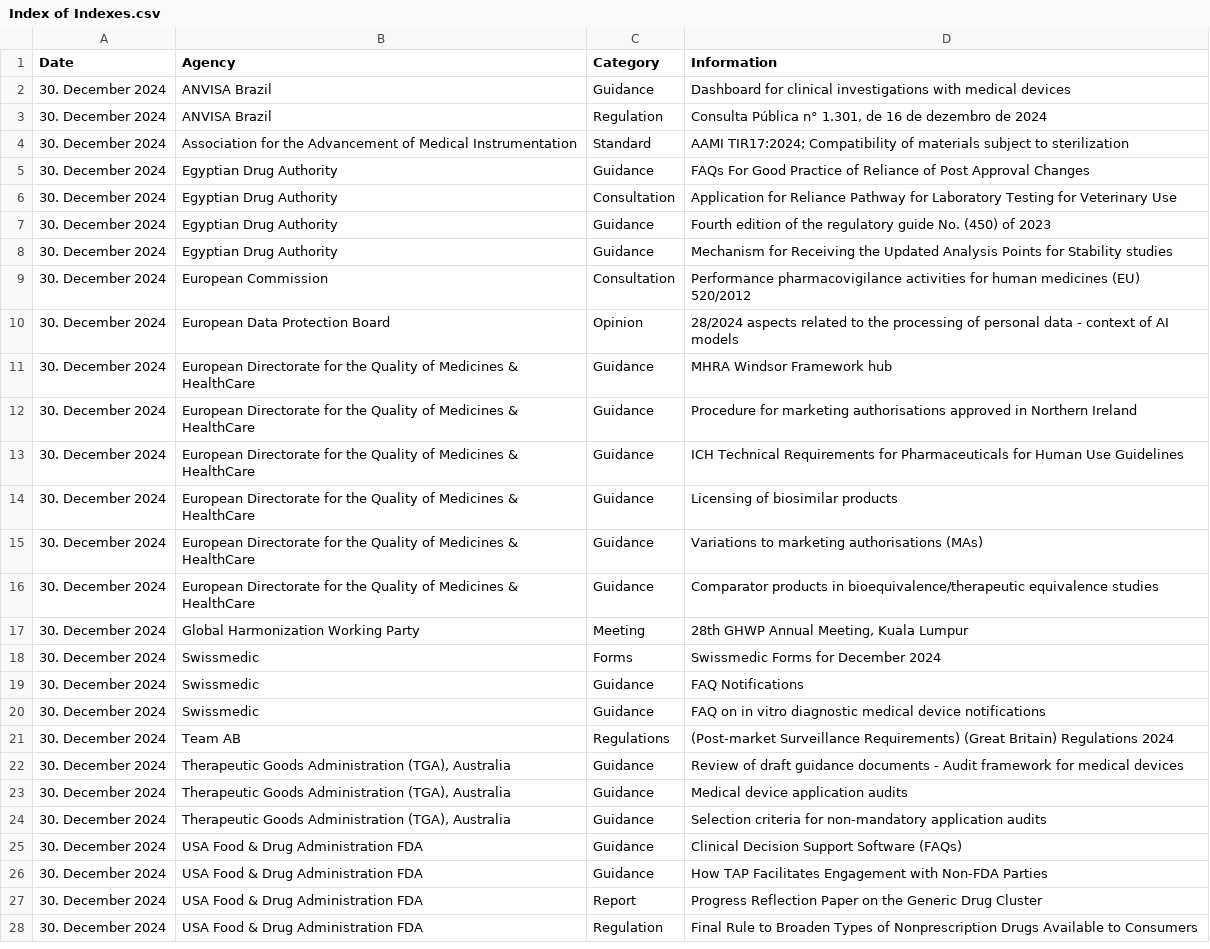
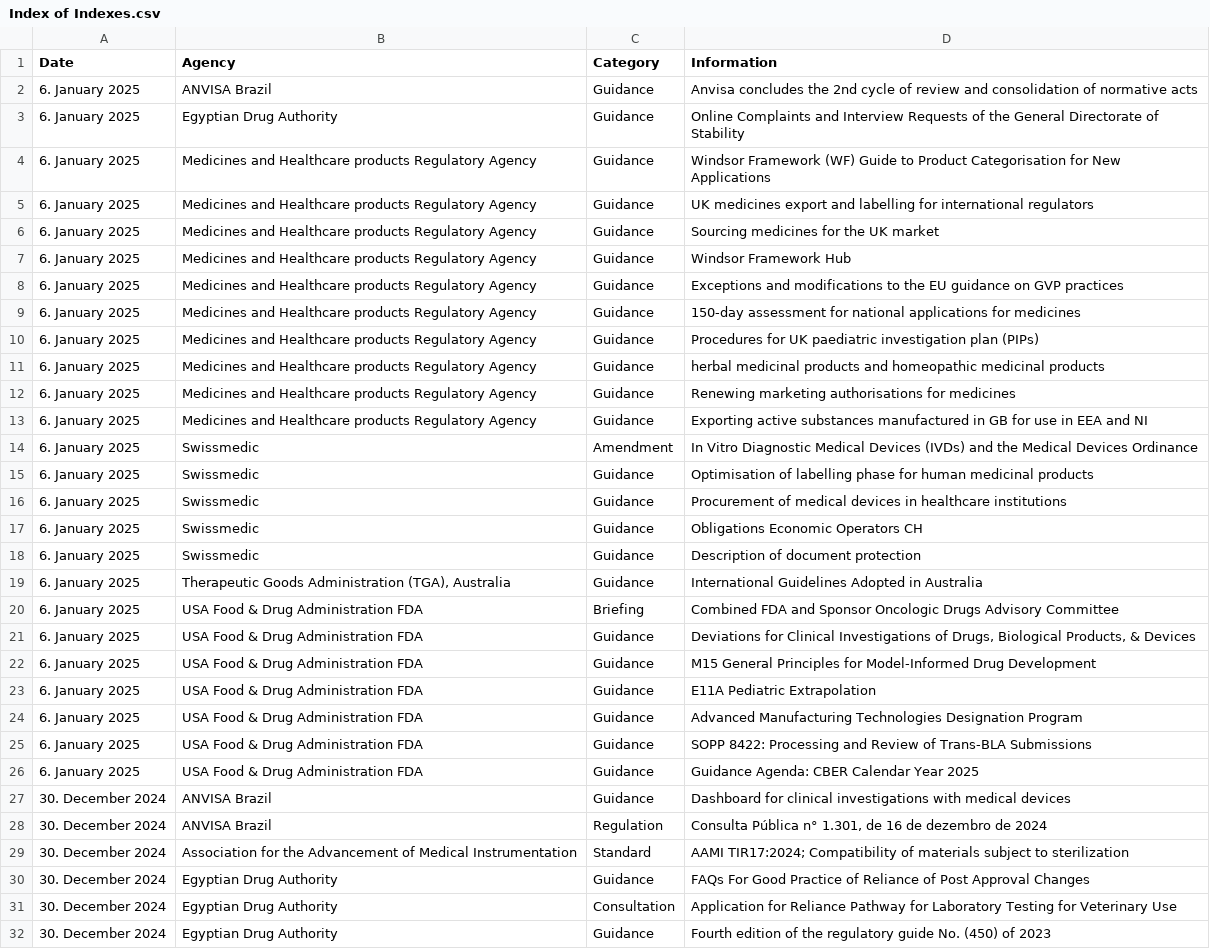
Before and after one commit to MartinCKing/Index-of-Indexes-2024, a CSV file: Index of Indexes.csv, drawn as a sheet; only a part is shown; the shorter side is filled out with more unchanged rows.

Commit message:
Update Index of Indexes.csv

```diff
--- a/Index of Indexes.csv
+++ b/Index of Indexes.csv
@@ -1,2 +1,27 @@
 Date,Agency,Category,Information
+6. January 2025,ANVISA Brazil,Guidance,Anvisa concludes the 2nd cycle of review and consolidation of normative acts
+6. January 2025,Egyptian Drug Authority,Guidance,Online Complaints and Interview Requests of the General Directorate of Stability
+6. January 2025,Medicines and Healthcare products Regulatory Agency,Guidance,Windsor Framework (WF) Guide to Product Categorisation for New Applications
+6. January 2025,Medicines and Healthcare products Regulatory Agency,Guidance,UK medicines export and labelling for international regulators
+6. January 2025,Medicines and Healthcare products Regulatory Agency,Guidance,Sourcing medicines for the UK market
+6. January 2025,Medicines and Healthcare products Regulatory Agency,Guidance,Windsor Framework Hub
+6. January 2025,Medicines and Healthcare products Regulatory Agency,Guidance,Exceptions and modifications to the EU guidance on GVP practices
+6. January 2025,Medicines and Healthcare products Regulatory Agency,Guidance,150-day assessment for national applications for medicines
+6. January 2025,Medicines and Healthcare products Regulatory Agency,Guidance,Procedures for UK paediatric investigation plan (PIPs)
+6. January 2025,Medicines and Healthcare products Regulatory Agency,Guidance,herbal medicinal products and homeopathic medicinal products
+6. January 2025,Medicines and Healthcare products Regulatory Agency,Guidance,Renewing marketing authorisations for medicines
+6. January 2025,Medicines and Healthcare products Regulatory Agency,Guidance,Exporting active substances manufactured in GB for use in EEA and NI
+6. January 2025,Swissmedic,Amendment,In Vitro Diagnostic Medical Devices (IVDs) and the Medical Devices Ordinance
+6. January 2025,Swissmedic,Guidance,Optimisation of labelling phase for human medicinal products
+6. January 2025,Swissmedic,Guidance,Procurement of medical devices in healthcare institutions
+6. January 2025,Swissmedic,Guidance,Obligations Economic Operators CH
+6. January 2025,Swissmedic,Guidance,Description of document protection
+6. January 2025,"Therapeutic Goods Administration (TGA), Australia",Guidance,International Guidelines Adopted in Australia
+6. January 2025,USA Food & Drug Administration FDA,Briefing,Combined FDA and Sponsor Oncologic Drugs Advisory Committee
+6. January 2025,USA Food & Drug Administration FDA,Guidance,"Deviations for Clinical Investigations of Drugs, Biological Products, & Devices"
+6. January 2025,USA Food & Drug Administration FDA,Guidance,M15 General Principles for Model-Informed Drug Development
+6. January 2025,USA Food & Drug Administration FDA,Guidance,E11A Pediatric Extrapolation
+6. January 2025,USA Food & Drug Administration FDA,Guidance,Advanced Manufacturing Technologies Designation Program
+6. January 2025,USA Food & Drug Administration FDA,Guidance,SOPP 8422: Processing and Review of Trans-BLA Submissions
+6. January 2025,USA Food & Drug Administration FDA,Guidance,Guidance Agenda: CBER Calendar Year 2025
 30. December 2024,ANVISA Brazil,Guidance,Dashboard for clinical investigations with medical devices
```
